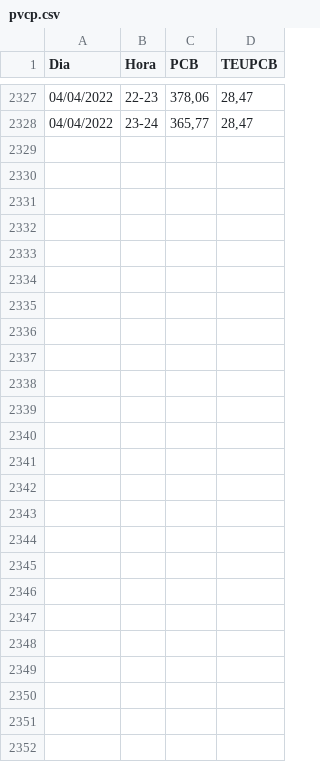
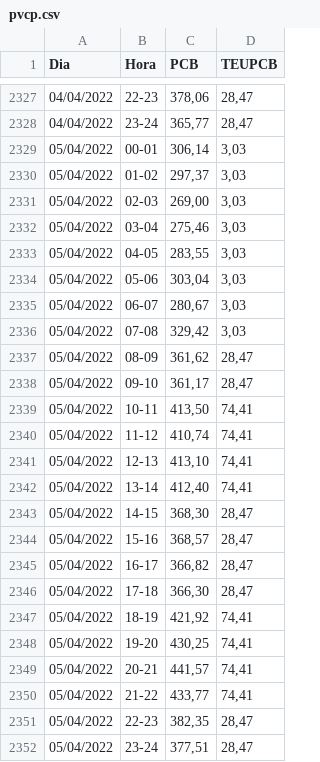
Before and after one commit to maqroll/electricity_consumption, a CSV file: pvcp.csv, drawn as a sheet; only a part is shown, gaps mark what is left out; the diff names each change by its address in the sheet, - before the commit and + after, or states it on an @@ line.

```diff
--- a/pvcp.csv
+++ b/pvcp.csv
+row 2329: 05/04/2022 | 00-01 | 306,14 | 3,03
+row 2330: 05/04/2022 | 01-02 | 297,37 | 3,03
+row 2331: 05/04/2022 | 02-03 | 269,00 | 3,03
+row 2332: 05/04/2022 | 03-04 | 275,46 | 3,03
+row 2333: 05/04/2022 | 04-05 | 283,55 | 3,03
+row 2334: 05/04/2022 | 05-06 | 303,04 | 3,03
+row 2335: 05/04/2022 | 06-07 | 280,67 | 3,03
+row 2336: 05/04/2022 | 07-08 | 329,42 | 3,03
+row 2337: 05/04/2022 | 08-09 | 361,62 | 28,47
+row 2338: 05/04/2022 | 09-10 | 361,17 | 28,47
+row 2339: 05/04/2022 | 10-11 | 413,50 | 74,41
+row 2340: 05/04/2022 | 11-12 | 410,74 | 74,41
+row 2341: 05/04/2022 | 12-13 | 413,10 | 74,41
+row 2342: 05/04/2022 | 13-14 | 412,40 | 74,41
+row 2343: 05/04/2022 | 14-15 | 368,30 | 28,47
+row 2344: 05/04/2022 | 15-16 | 368,57 | 28,47
+row 2345: 05/04/2022 | 16-17 | 366,82 | 28,47
+row 2346: 05/04/2022 | 17-18 | 366,30 | 28,47
+row 2347: 05/04/2022 | 18-19 | 421,92 | 74,41
+row 2348: 05/04/2022 | 19-20 | 430,25 | 74,41
+row 2349: 05/04/2022 | 20-21 | 441,57 | 74,41
+row 2350: 05/04/2022 | 21-22 | 433,77 | 74,41
+row 2351: 05/04/2022 | 22-23 | 382,35 | 28,47
+row 2352: 05/04/2022 | 23-24 | 377,51 | 28,47
```
